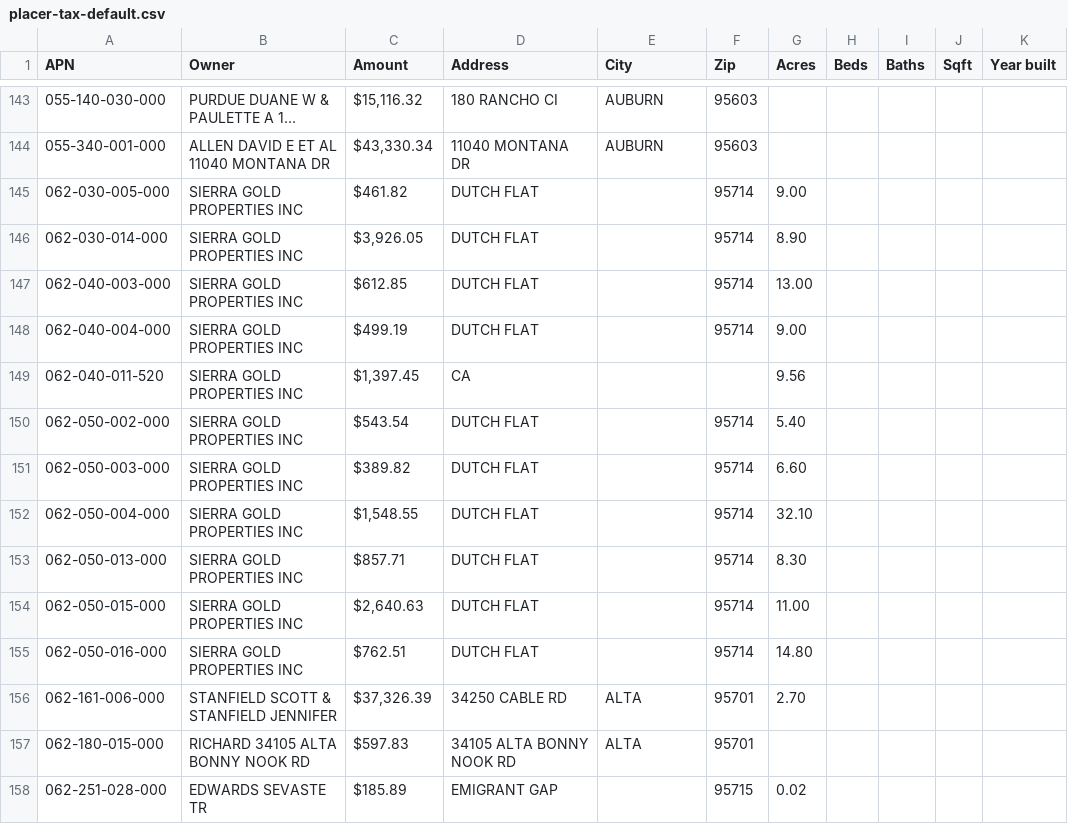
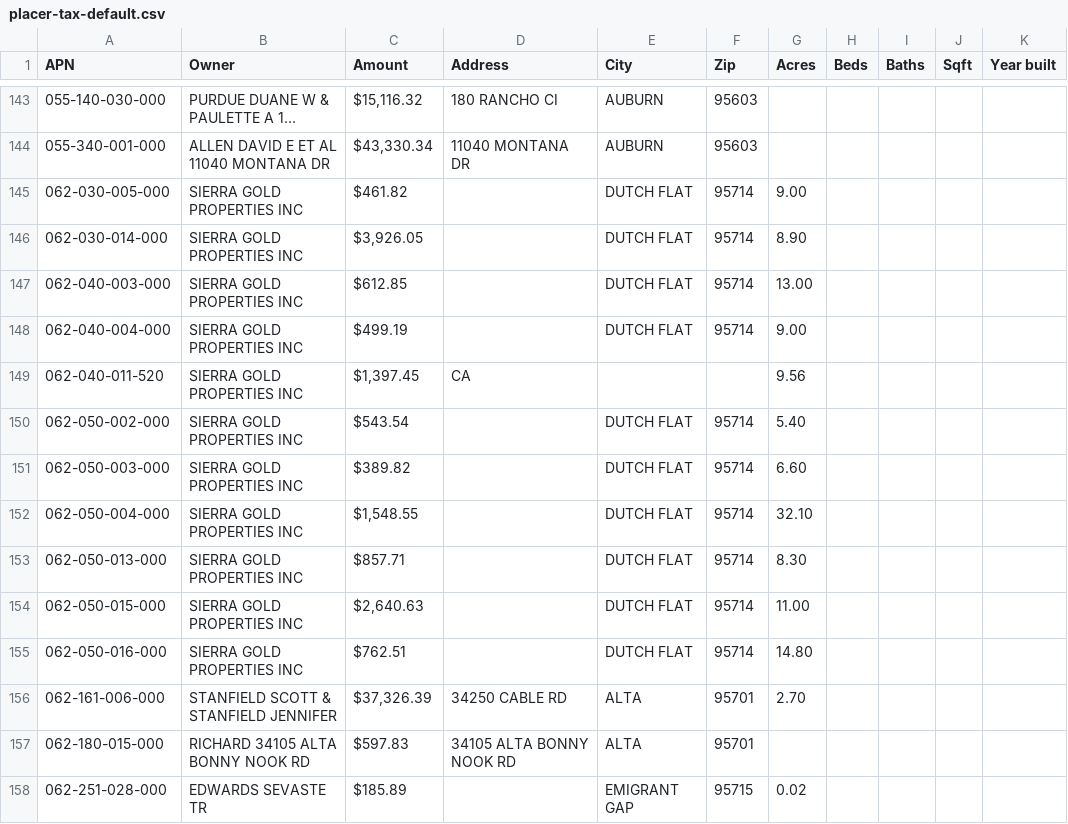
Before and after one commit to HighestValueAI/DealDesk-RE, a CSV file: county/placer-tax-default.csv, drawn as a sheet; only a part is shown, gaps mark what is left out; long unchanged cells end in …; the diff covers the shown part only; the diff names each change by its address in the sheet, - before the commit and + after, or states it on an @@ line.

```diff
--- a/county/placer-tax-default.csv
+++ b/county/placer-tax-default.csv
-D145:D148 (Address): DUTCH FLAT
+D145:D148 (Address): (empty)
-E145:E148 (City): (empty)
+E145:E148 (City): DUTCH FLAT
-D150:D155 (Address): DUTCH FLAT
+D150:D155 (Address): (empty)
-E150:E155 (City): (empty)
+E150:E155 (City): DUTCH FLAT
-D158 (Address): EMIGRANT GAP
+D158 (Address): (empty)
-E158 (City): (empty)
+E158 (City): EMIGRANT GAP
```
Also changed, not shown: 72 edited cells elsewhere in this file.
